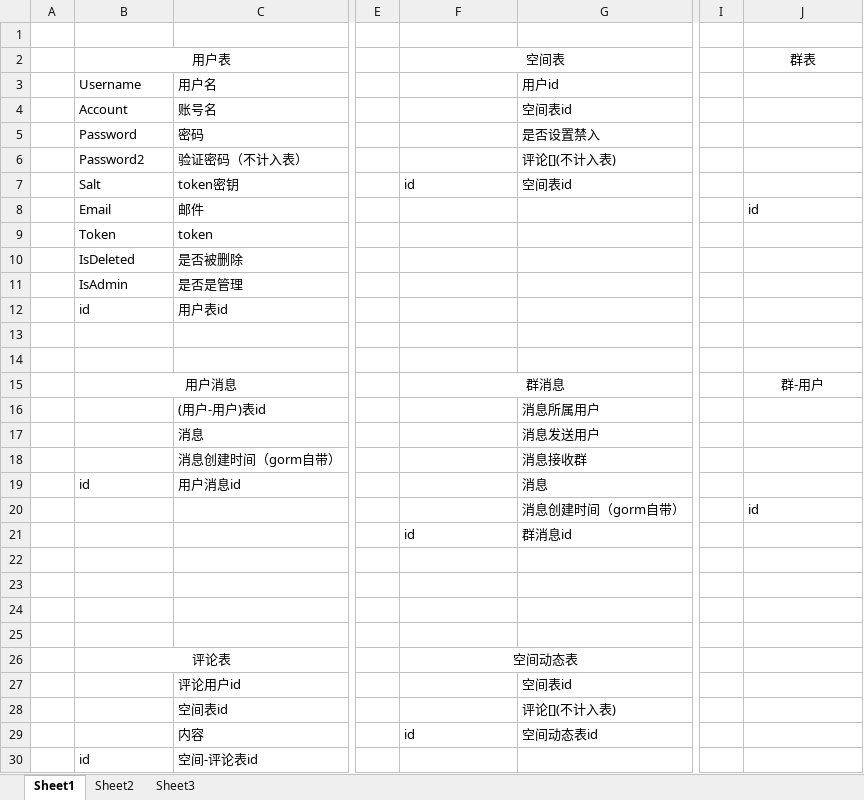
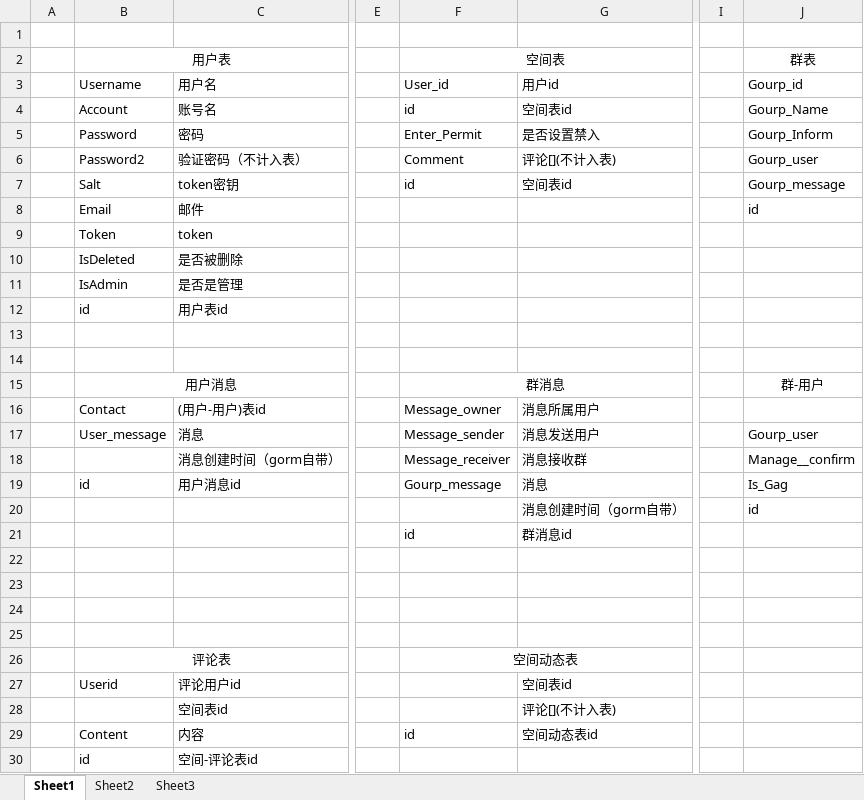
Before and after one commit to RLVxx001/go-im, an Excel workbook: 课设/数据库表.xlsx, sheet Sheet1, drawn as a sheet; only a part is shown, gaps mark what is left out; values as stored, in another font and other column widths than the file's, no borders; the diff names each change by its address in the sheet, - before the commit and + after, or states it on an @@ line.

```diff
--- a/课设/数据库表.xlsx (sheet Sheet1)
+++ b/课设/数据库表.xlsx (sheet Sheet1)
-F3: (empty)
+F3: User_id
-J3: (empty)
+J3: Gourp_id
-F4: (empty)
+F4: id
-J4: (empty)
+J4: Gourp_Name
-F5: (empty)
+F5: Enter_Permit
-J5: (empty)
+J5: Gourp_Inform
-F6: (empty)
+F6: Comment
-J6: (empty)
+J6: Gourp_user
-J7: (empty)
+J7: Gourp_message
-B16: (empty)
+B16: Contact
-F16: (empty)
+F16: Message_owner
-B17: (empty)
+B17: User_message
-F17: (empty)
+F17: Message_sender
-J17: (empty)
+J17: Gourp_user
-F18: (empty)
+F18: Message_receiver
-J18: (empty)
+J18: Manage__confirm
-F19: (empty)
+F19: Gourp_message
-J19: (empty)
+J19: Is_Gag
-B27: (empty)
+B27: Userid
-B29: (empty)
+B29: Content
```
Also changed, not shown: 7 other files.
